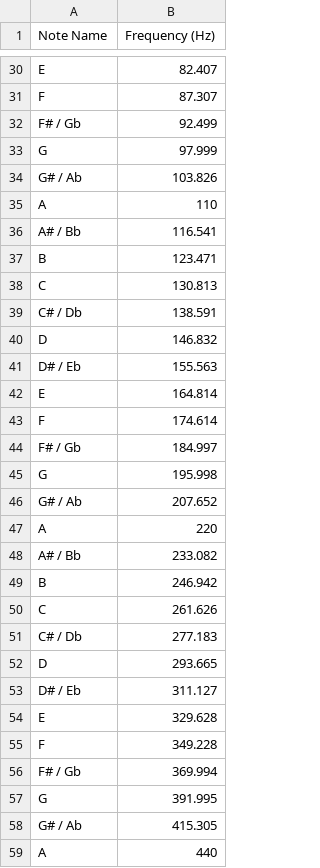
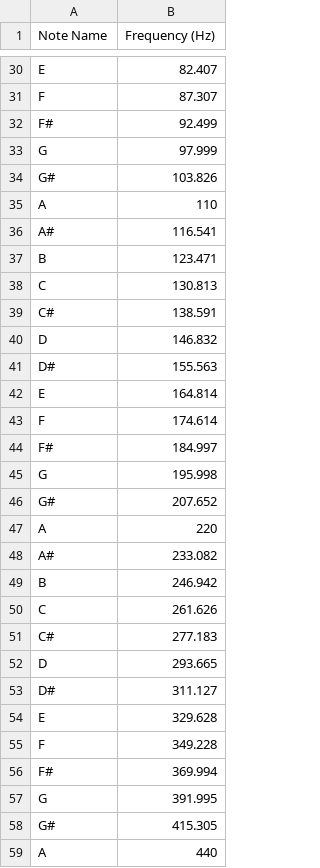
Before and after one commit to Mohacool/WhatsMyChord, a CSV file: note_frequency_table.csv, drawn as a sheet; only a part is shown, gaps mark what is left out; the diff covers the shown part only.

```diff
--- a/note_frequency_table.csv
+++ b/note_frequency_table.csv
@@ -31,29 +31,29 @@ E,82.407
 F,87.307
-F# / Gb,92.499
+F#,92.499
 G,97.999
-G# / Ab,103.826
+G#,103.826
 A,110
-A# / Bb,116.541
+A#,116.541
 B,123.471
 C,130.813
-C# / Db,138.591
+C#,138.591
 D,146.832
-D# / Eb,155.563
+D#,155.563
 E,164.814
 F,174.614
-F# / Gb,184.997
+F#,184.997
 G,195.998
-G# / Ab,207.652
+G#,207.652
 A,220
-A# / Bb,233.082
+A#,233.082
 B,246.942
 C,261.626
-C# / Db,277.183
+C#,277.183
 D,293.665
-D# / Eb,311.127
+D#,311.127
 E,329.628
 F,349.228
-F# / Gb,369.994
+F#,369.994
 G,391.995
-G# / Ab,415.305
+G#,415.305
 A,440
```
Also changed, not shown: 37 edited cells elsewhere in this file, 1 other file.
